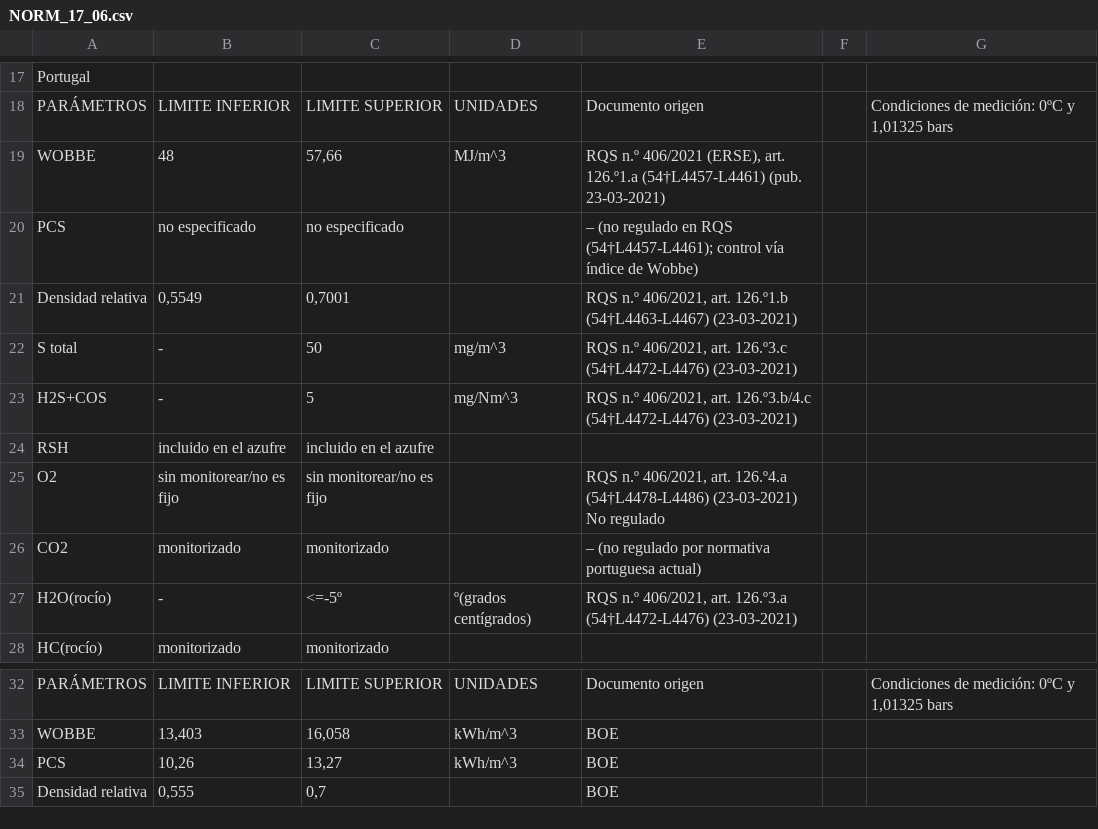
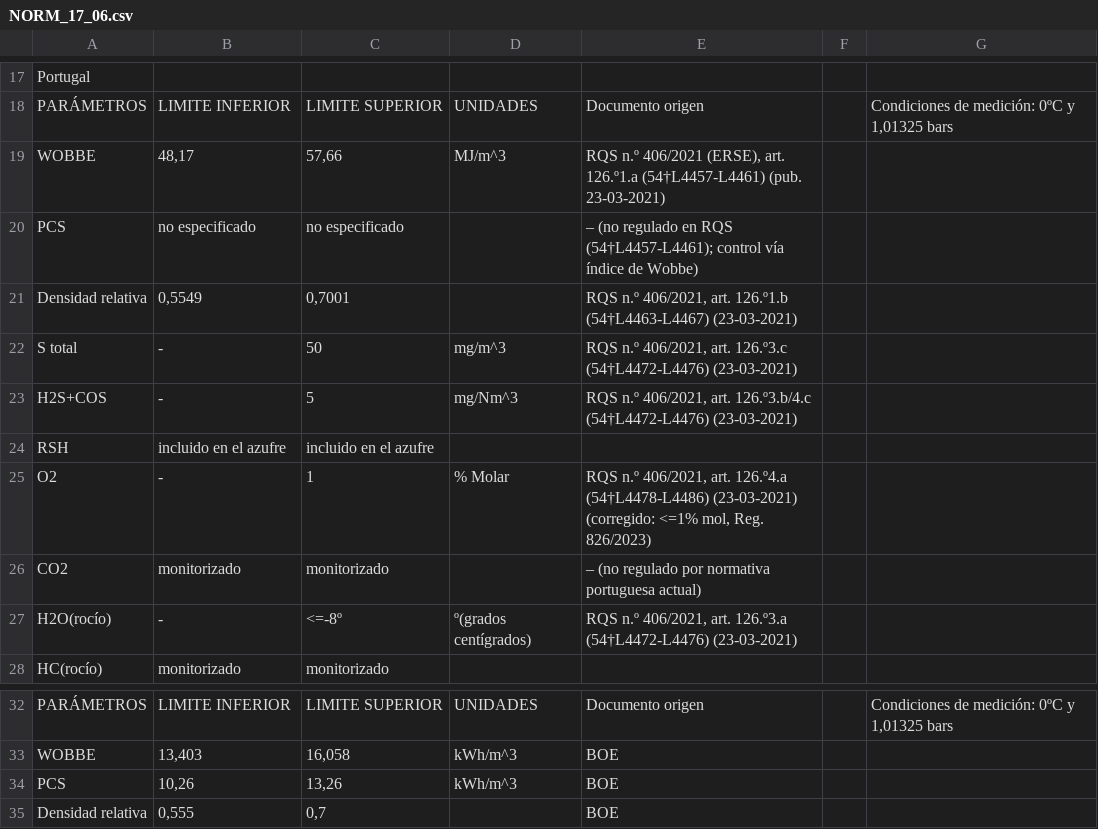
Before and after one commit to CarlosOlivaZurdo/ENAG-S_G1, a CSV file: data/raw/NORM_17_06.csv, drawn as a sheet; only a part is shown, gaps mark what is left out.

```diff
--- a/data/raw/NORM_17_06.csv
+++ b/data/raw/NORM_17_06.csv
@@ -19,3 +19,3 @@ Portugal;;;;;;
 PARÁMETROS;LIMITE INFERIOR;LIMITE SUPERIOR;UNIDADES;Documento origen;;Condiciones de medición: 0ºC y 1,01325 bars
-WOBBE;48;57,66;MJ/m^3;RQS n.º 406/2021 (ERSE), art. 126.º1.a (54†L4457-L4461) (pub. 23-03-2021);;
+WOBBE;48,17;57,66;MJ/m^3;RQS n.º 406/2021 (ERSE), art. 126.º1.a (54†L4457-L4461) (pub. 23-03-2021);;
 PCS;no especificado ;no especificado ;;"– (no regulado en RQS (54†L4457-L4461); control vía índice de Wobbe)";;
@@ -25,5 +25,5 @@ H2S+COS;-;5;mg/Nm^3;RQS n.º 406/2021, art. 126.º3.b/4.c (54†L4472-L4476)
 RSH ;incluido en el azufre;incluido en el azufre;;;;
-O2;sin monitorear/no es fijo;sin monitorear/no es fijo;;RQS n.º 406/2021, art. 126.º4.a (54†L4478-L4486) (23-03-2021) No regulado;;
+O2;-;1;% Molar;RQS n.º 406/2021, art. 126.º4.a (54†L4478-L4486) (23-03-2021) (corregido: <=1% mol, Reg. 826/2023);;
 CO2;monitorizado;monitorizado;;– (no regulado por normativa portuguesa actual);;
-H2O(rocío);-;<=-5º;º(grados centígrados);RQS n.º 406/2021, art. 126.º3.a (54†L4472-L4476) (23-03-2021);;
+H2O(rocío);-;<=-8º;º(grados centígrados);RQS n.º 406/2021, art. 126.º3.a (54†L4472-L4476) (23-03-2021);;
 HC(rocío);monitorizado;monitorizado;;;;
@@ -34,3 +34,3 @@ PARÁMETROS;LIMITE INFERIOR;LIMITE SUPERIOR;UNIDADES;Documento origen;;Condicion
 WOBBE;13,403;16,058; kWh/m^3;BOE;;
-PCS;10,26;13,27; kWh/m^3;BOE;;
+PCS;10,26;13,26; kWh/m^3;BOE;;
 Densidad relativa;0,555;0,7;;BOE;;
```
Also changed, not shown: 2 other files.
